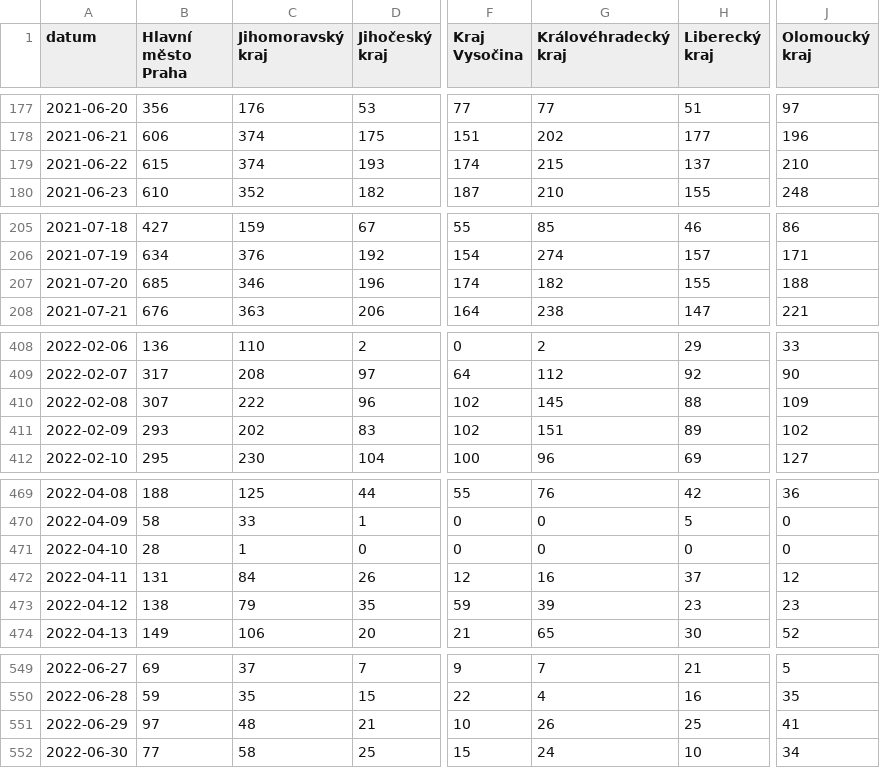
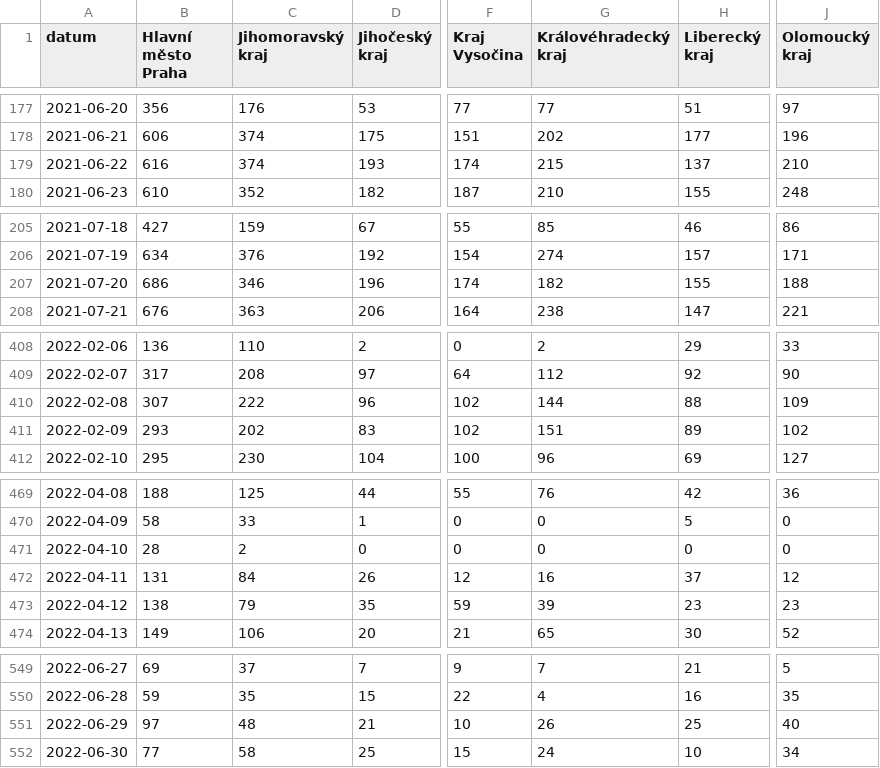
Before and after one commit to vykend/COVID19-Vaccination-Czechia, a CSV file: by_date_and_region.csv, drawn as a sheet; only a part is shown, gaps mark what is left out; the diff covers the shown part only; the diff names each change by its address in the sheet, - before the commit and + after, or states it on an @@ line.

```diff
--- a/by_date_and_region.csv
+++ b/by_date_and_region.csv
-B179 (Hlavní město Praha): 615
+B179 (Hlavní město Praha): 616
-B207 (Hlavní město Praha): 685
+B207 (Hlavní město Praha): 686
-G410 (Královéhradecký kraj): 145
+G410 (Královéhradecký kraj): 144
-C471 (Jihomoravský kraj): 1
+C471 (Jihomoravský kraj): 2
-J551 (Olomoucký kraj): 41
+J551 (Olomoucký kraj): 40
```
Also changed, not shown: 1 added row and 9 edited cells elsewhere in this file, aggregation.csv, by_manufacturer.csv, 1 other file.
